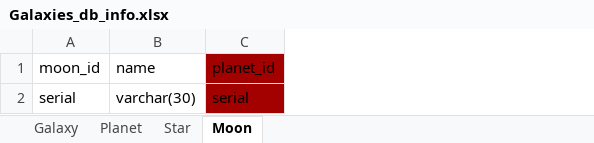
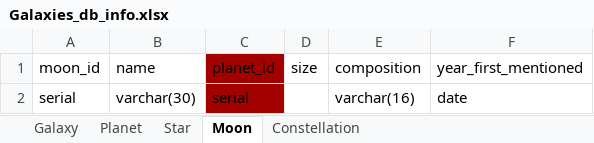
Before and after one commit to ZengLiuLin668/freeCodeCamp, an Excel workbook: Build a Celestial Bodies Database/Galaxies_db_info.xlsx, sheet Moon, drawn as a sheet; values as stored, in another font and other column widths than the file's, no borders; the diff names each change by its address in the sheet, - before the commit and + after, or states it on an @@ line.

Commit message:
attempted more research; current thought for fifth table is a constellation table with cool facts

```diff
--- a/Build a Celestial Bodies Database/Galaxies_db_info.xlsx (sheet Moon)
+++ b/Build a Celestial Bodies Database/Galaxies_db_info.xlsx (sheet Moon)
+sheet tab: Constellation
+column D (size), empty
+column E (composition), row 2: varchar(16)
+column F (year_first_mentioned), row 2: date
```
Also changed, not shown: sheet Planet, sheet Star, sheet Galaxy.
